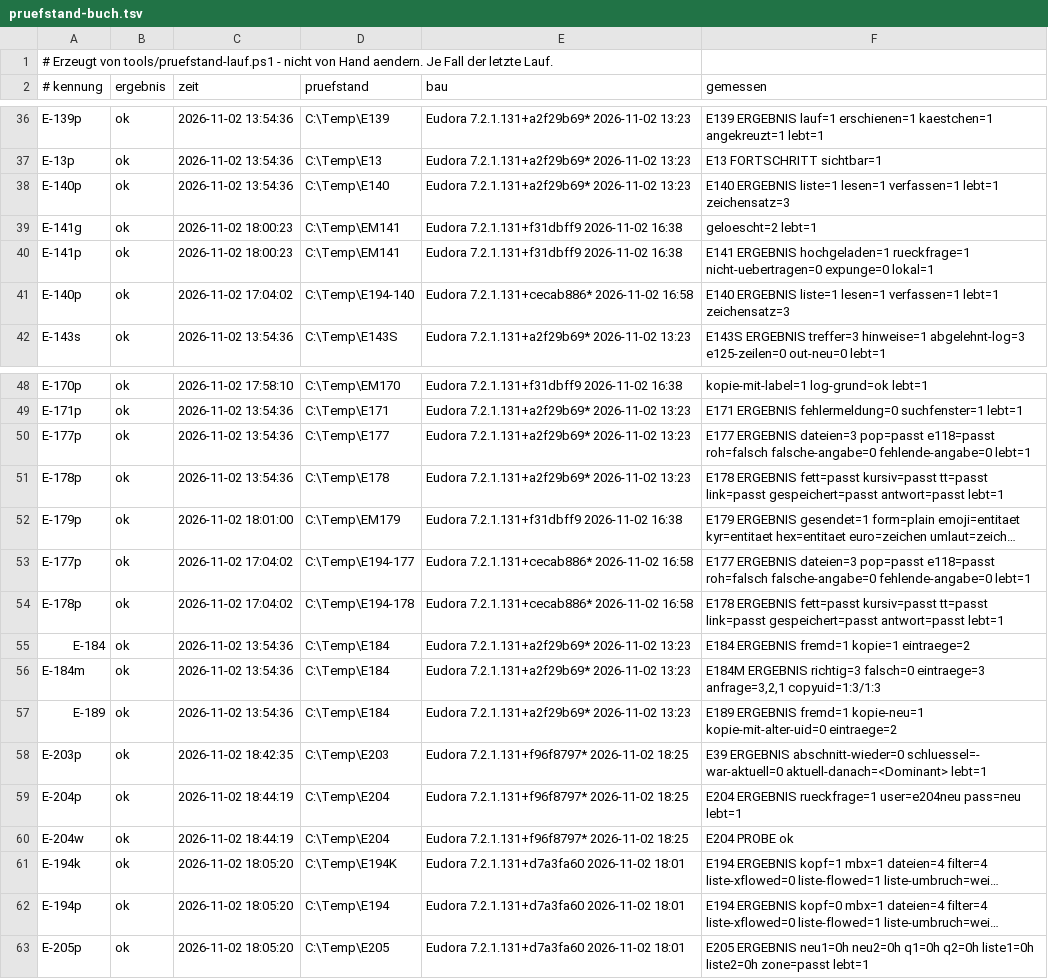
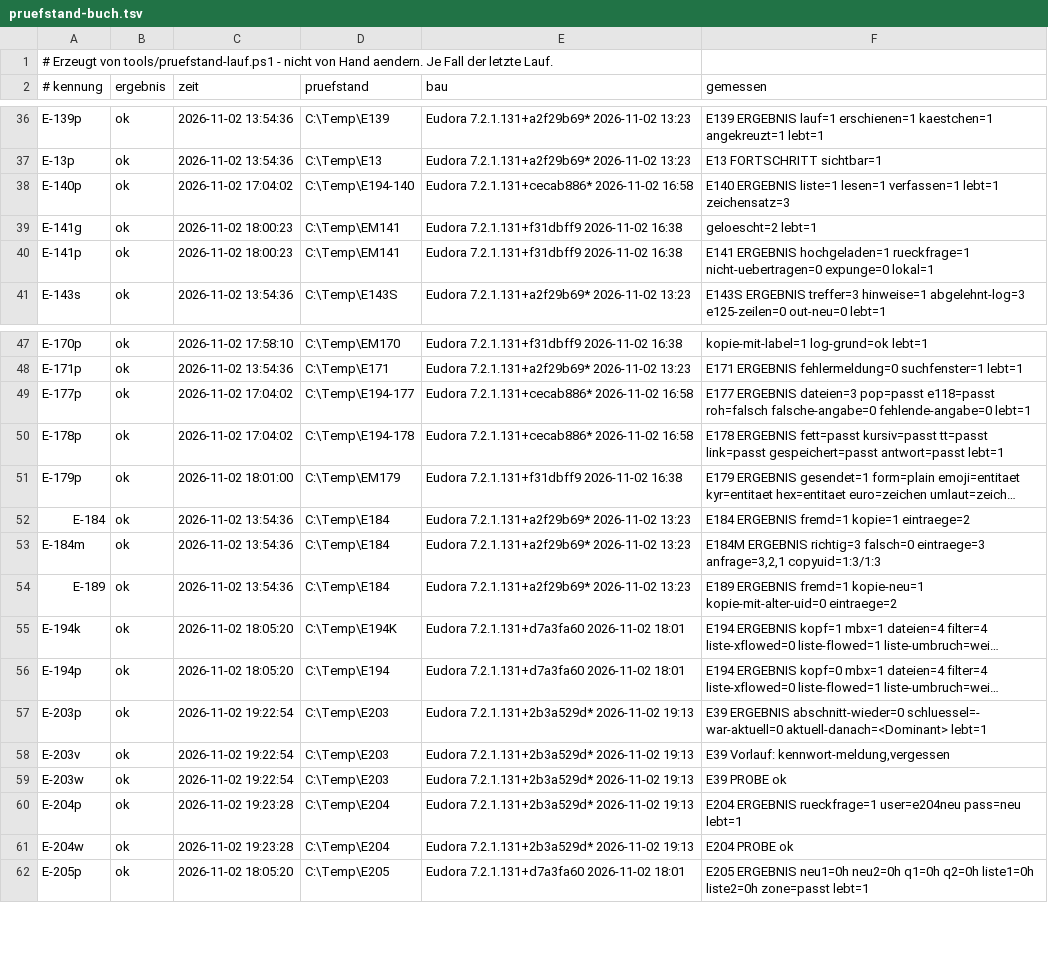
Before and after one commit to HansWurst81675/Eudora7.2, a TSV file: Intern/pruefstand-buch.tsv, drawn as a sheet; only a part is shown, gaps mark what is left out; long unchanged cells end in …; removed rows and columns are numbered as before the commit, all else as after; the diff names each change by its address in the sheet, - before the commit and + after, or states it on an @@ line.

```diff
--- a/Intern/pruefstand-buch.tsv
+++ b/Intern/pruefstand-buch.tsv
-C38 (zeit): 2026-11-02 13:54:36
+C38 (zeit): 2026-11-02 17:04:02
-D38 (pruefstand): C:\Temp\E140
+D38 (pruefstand): C:\Temp\E194-140
-E38 (bau): Eudora 7.2.1.131+a2f29b69* 2026-11-02 13:23
+E38 (bau): Eudora 7.2.1.131+cecab886* 2026-11-02 16:58
-row 41: E-140p | ok | 2026-11-02 17:04:02 | C:\Temp\E194-140 | Eudora 7.2.1.131+cecab886* 2026-11-02 16:58 | E140 ERGEBNIS liste=1 lesen=1 verfassen=1 lebt=1 zeichensatz=3
-row 50: E-177p | ok | 2026-11-02 13:54:36 | C:\Temp\E177 | Eudora 7.2.1.131+a2f29b69* 2026-11-02 13:23 | E177 ERGEBNIS dateien=3 pop=passt e118=passt roh=falsch falsche-angabe=0 fehlende-angabe=0 lebt=1
-row 51: E-178p | ok | 2026-11-02 13:54:36 | C:\Temp\E178 | Eudora 7.2.1.131+a2f29b69* 2026-11-02 13:23 | E178 ERGEBNIS fett=passt kursiv=passt tt=passt link=passt gespeichert=passt antwort=passt lebt=1
@@ row 52 moved to row 51: E-179p @@
-row 58: E-203p | ok | 2026-11-02 18:42:35 | C:\Temp\E203 | Eudora 7.2.1.131+f96f8797* 2026-11-02 18:25 | E39 ERGEBNIS abschnitt-wieder=0 schluessel=- war-aktuell=0 aktuell-danach=<Dominant> lebt=1
-row 59: E-204p | ok | 2026-11-02 18:44:19 | C:\Temp\E204 | Eudora 7.2.1.131+f96f8797* 2026-11-02 18:25 | E204 ERGEBNIS rueckfrage=1 user=e204neu pass=neu lebt=1
-row 60: E-204w | ok | 2026-11-02 18:44:19 | C:\Temp\E204 | Eudora 7.2.1.131+f96f8797* 2026-11-02 18:25 | E204 PROBE ok
+row 57: E-203p | ok | 2026-11-02 19:22:54 | C:\Temp\E203 | Eudora 7.2.1.131+2b3a529d* 2026-11-02 19:13 | E39 ERGEBNIS abschnitt-wieder=0 schluessel=- war-aktuell=0 aktuell-danach=<Dominant> lebt=1
+row 58: E-203v | ok | 2026-11-02 19:22:54 | C:\Temp\E203 | Eudora 7.2.1.131+2b3a529d* 2026-11-02 19:13 | E39 Vorlauf: kennwort-meldung,vergessen
+row 59: E-203w | ok | 2026-11-02 19:22:54 | C:\Temp\E203 | Eudora 7.2.1.131+2b3a529d* 2026-11-02 19:13 | E39 PROBE ok
+row 60: E-204p | ok | 2026-11-02 19:23:28 | C:\Temp\E204 | Eudora 7.2.1.131+2b3a529d* 2026-11-02 19:13 | E204 ERGEBNIS rueckfrage=1 user=e204neu pass=neu lebt=1
+row 61: E-204w | ok | 2026-11-02 19:23:28 | C:\Temp\E204 | Eudora 7.2.1.131+2b3a529d* 2026-11-02 19:13 | E204 PROBE ok
```
Also changed, not shown: 15 other files.
